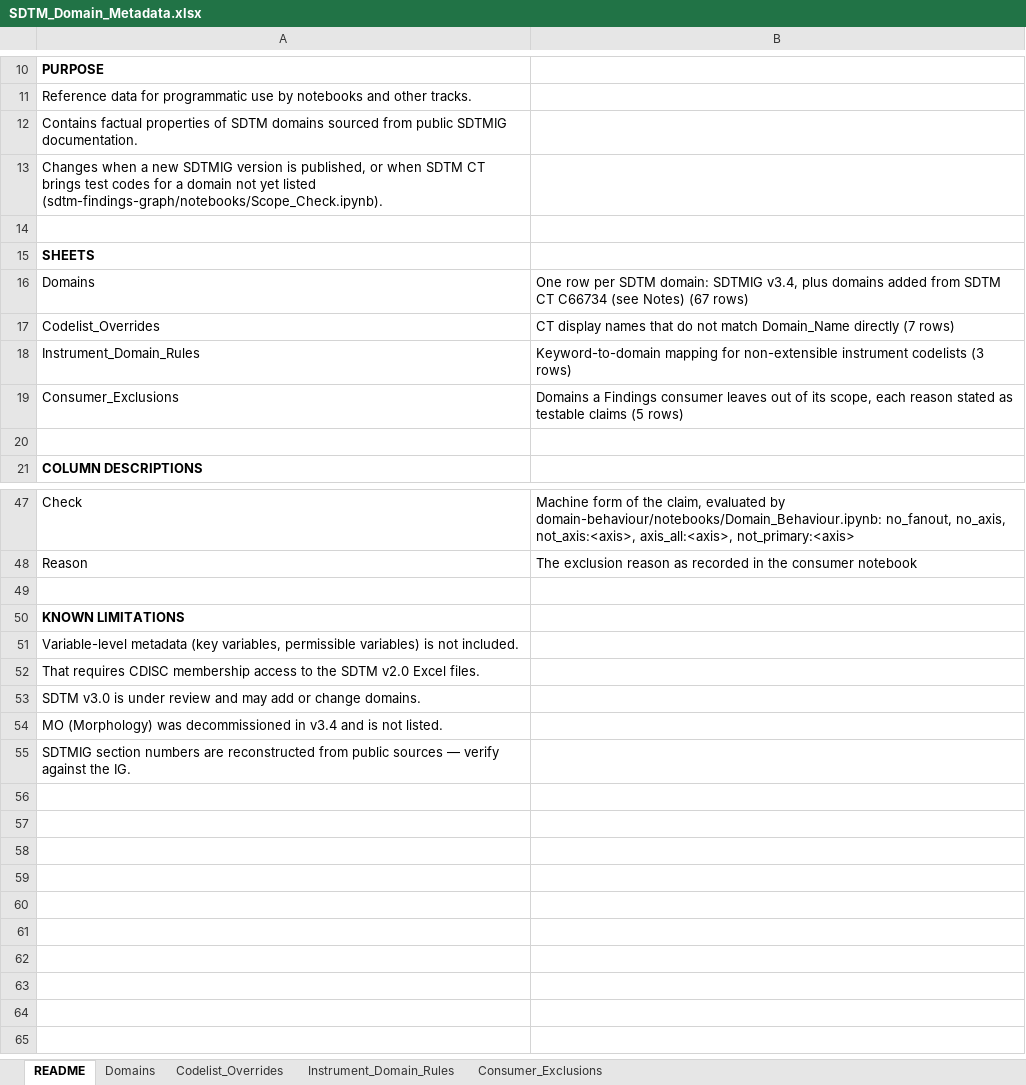
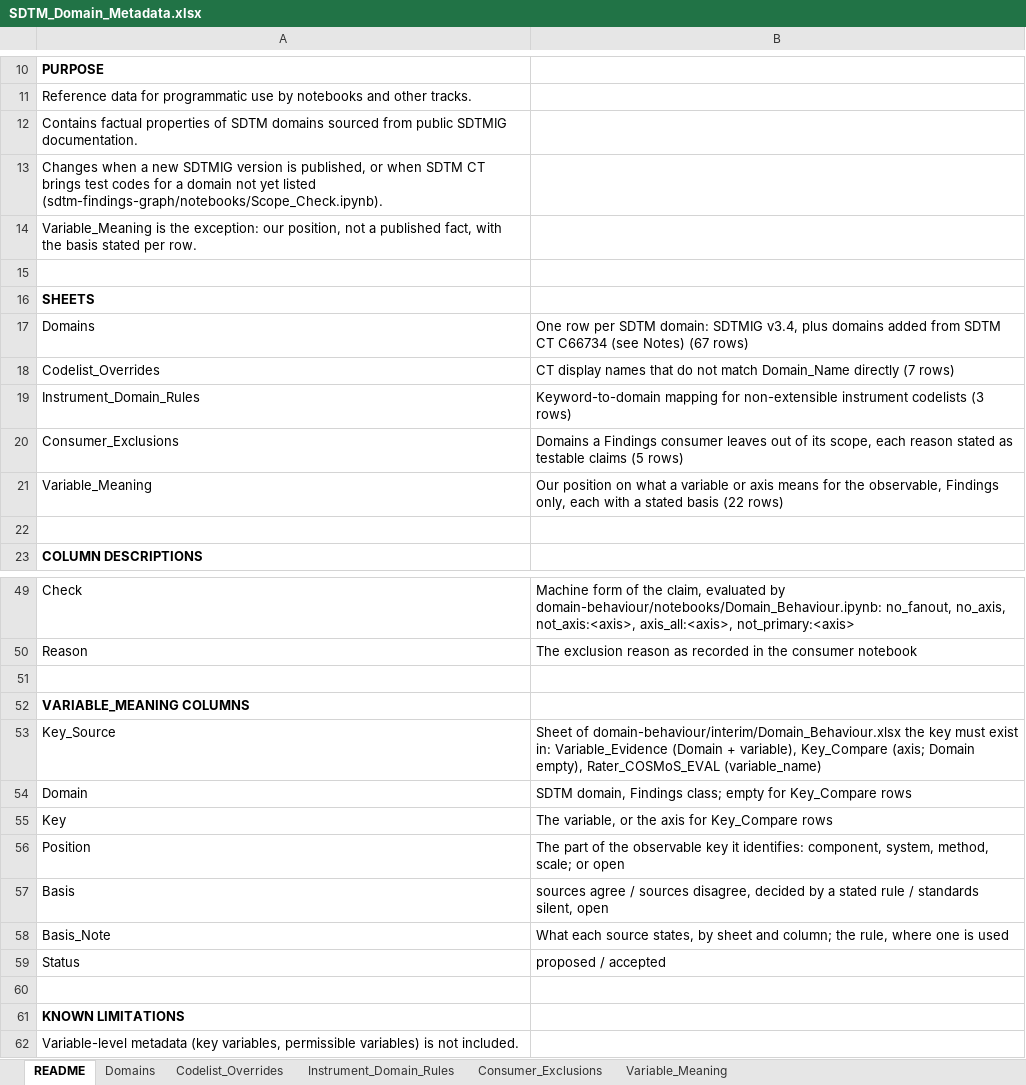
Before and after one commit to kerfors/cdisc-for-ai, an Excel workbook: sdtm-domain-reference/machine_actionable/SDTM_Domain_Metadata.xlsx, sheet README, drawn as a sheet; only a part is shown, gaps mark what is left out; the shorter side is filled out with more unchanged rows; values as stored, in another font and other column widths than the file's, no borders; the diff names each change by its address in the sheet, - before the commit and + after, or states it on an @@ line.

```diff
--- a/sdtm-domain-reference/machine_actionable/SDTM_Domain_Metadata.xlsx (sheet README)
+++ b/sdtm-domain-reference/machine_actionable/SDTM_Domain_Metadata.xlsx (sheet README)
+sheet tab: Variable_Meaning
+row 14: Variable_Meaning is the exception: our position, not a published fact, with the basis stated per row.
+row 21: Variable_Meaning | Our position on what a variable or axis means for the observable, Findings only, each with a stated basis (22 rows)
+row 51: (empty)
+row 52: VARIABLE_MEANING COLUMNS
+row 53: Key_Source | Sheet of domain-behaviour/interim/Domain_Behaviour.xlsx the key must exist in: Variable_Evidence (Domain + variable), Key_Compare (axis; Domain empty), Rater_COSMoS_EVAL (variable_name)
+row 54: Domain | SDTM domain, Findings class; empty for Key_Compare rows
+row 55: Key | The variable, or the axis for Key_Compare rows
+row 56: Position | The part of the observable key it identifies: component, system, method, scale; or open
+row 57: Basis | sources agree / sources disagree, decided by a stated rule / standards silent, open
+row 58: Basis_Note | What each source states, by sheet and column; the rule, where one is used
+row 59: Status | proposed / accepted
```
Also changed, not shown: domain-behaviour/interim/Domain_Behaviour.xlsx, 3 other files.
